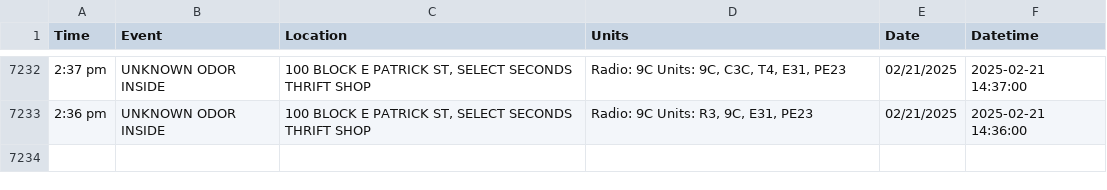
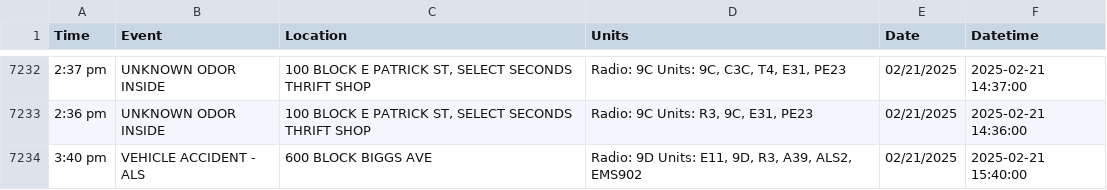
Before and after one commit to NewsAppsUMD/fredscanner, a CSV file: incidents.csv, drawn as a sheet; only a part is shown, gaps mark what is left out; the diff names each change by its address in the sheet, - before the commit and + after, or states it on an @@ line.

```diff
--- a/incidents.csv
+++ b/incidents.csv
+row 7234: 3:40 pm | VEHICLE ACCIDENT - ALS | 600 BLOCK BIGGS AVE | Radio: 9D Units: E11, 9D, R3, A39, ALS2, EMS902 | 02/21/2025 | 2025-02-21 15:40:00
```
Also changed, not shown: 1 other file.
